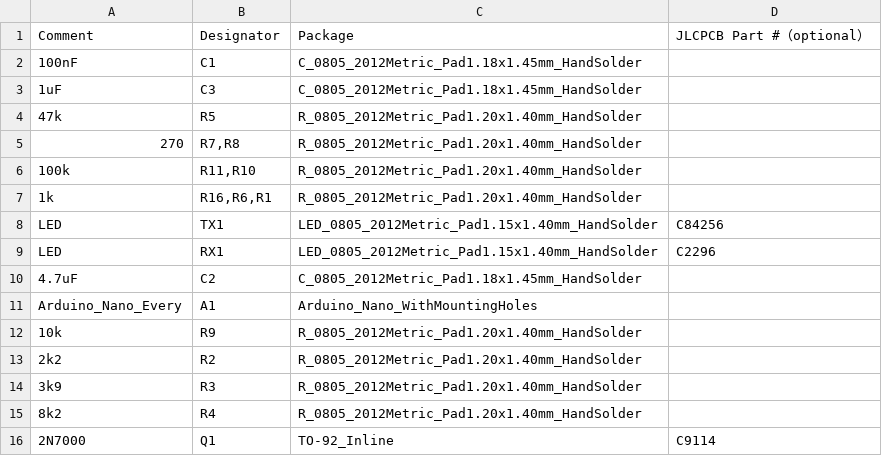
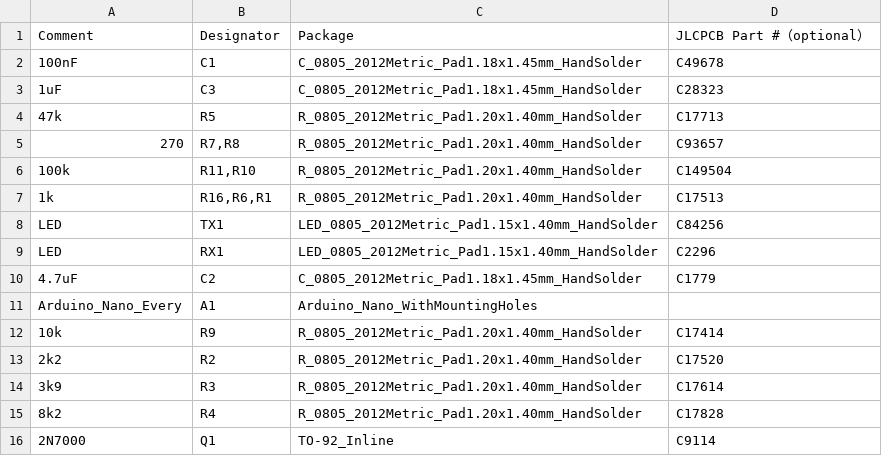
Before and after one commit to ido1990/micromodem-pcb, a CSV file: jlcpcb/LY2EN-micromodem-bom.csv, drawn as a sheet.

Commit message:
Update LY2EN-micromodem-bom.csv
Added JLCPCB part numbers

```diff
--- a/jlcpcb/LY2EN-micromodem-bom.csv
+++ b/jlcpcb/LY2EN-micromodem-bom.csv
@@ -1,16 +1,16 @@
 Comment,Designator,Package,JLCPCB Part #（optional）
-100nF,C1,C_0805_2012Metric_Pad1.18x1.45mm_HandSolder,
-1uF,C3,C_0805_2012Metric_Pad1.18x1.45mm_HandSolder,
-47k,R5,R_0805_2012Metric_Pad1.20x1.40mm_HandSolder,
-270,"R7,R8",R_0805_2012Metric_Pad1.20x1.40mm_HandSolder,
-100k,"R11,R10",R_0805_2012Metric_Pad1.20x1.40mm_HandSolder,
-1k,"R16,R6,R1",R_0805_2012Metric_Pad1.20x1.40mm_HandSolder,
+100nF,C1,C_0805_2012Metric_Pad1.18x1.45mm_HandSolder,C49678
+1uF,C3,C_0805_2012Metric_Pad1.18x1.45mm_HandSolder,C28323
+47k,R5,R_0805_2012Metric_Pad1.20x1.40mm_HandSolder,C17713
+270,"R7,R8",R_0805_2012Metric_Pad1.20x1.40mm_HandSolder,C93657
+100k,"R11,R10",R_0805_2012Metric_Pad1.20x1.40mm_HandSolder,C149504
+1k,"R16,R6,R1",R_0805_2012Metric_Pad1.20x1.40mm_HandSolder,C17513
 LED,TX1,LED_0805_2012Metric_Pad1.15x1.40mm_HandSolder,C84256
 LED,RX1,LED_0805_2012Metric_Pad1.15x1.40mm_HandSolder,C2296
-4.7uF,C2,C_0805_2012Metric_Pad1.18x1.45mm_HandSolder,
+4.7uF,C2,C_0805_2012Metric_Pad1.18x1.45mm_HandSolder,C1779
 Arduino_Nano_Every,A1,Arduino_Nano_WithMountingHoles,
-10k,R9,R_0805_2012Metric_Pad1.20x1.40mm_HandSolder,
-2k2,R2,R_0805_2012Metric_Pad1.20x1.40mm_HandSolder,
-3k9,R3,R_0805_2012Metric_Pad1.20x1.40mm_HandSolder,
-8k2,R4,R_0805_2012Metric_Pad1.20x1.40mm_HandSolder,
+10k,R9,R_0805_2012Metric_Pad1.20x1.40mm_HandSolder,C17414
+2k2,R2,R_0805_2012Metric_Pad1.20x1.40mm_HandSolder,C17520
+3k9,R3,R_0805_2012Metric_Pad1.20x1.40mm_HandSolder,C17614
+8k2,R4,R_0805_2012Metric_Pad1.20x1.40mm_HandSolder,C17828
 2N7000,Q1,TO-92_Inline,C9114
```
